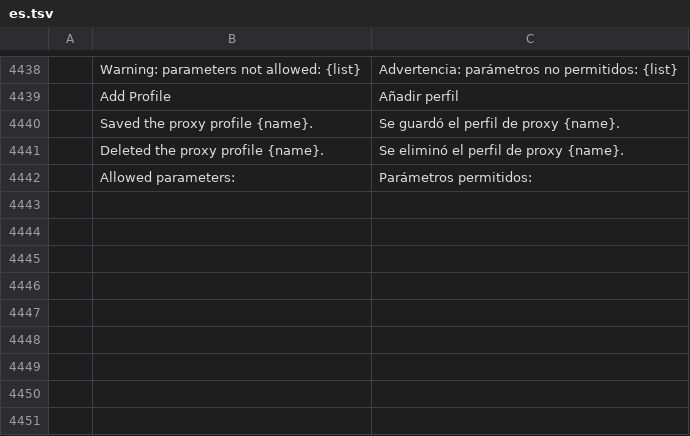
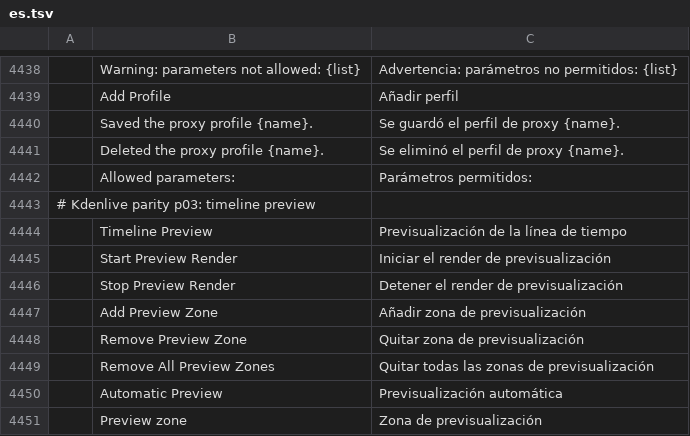
Before and after one commit to redrob-labs/redrob-film, a TSV file: crates/ui-egui/src/i18n/es.tsv, drawn as a sheet; only a part is shown, gaps mark what is left out; the diff names each change by its address in the sheet, - before the commit and + after, or states it on an @@ line.

```diff
--- a/crates/ui-egui/src/i18n/es.tsv
+++ b/crates/ui-egui/src/i18n/es.tsv
+row 4443: # Kdenlive parity p03: timeline preview
+row 4444:  | Timeline Preview | Previsualización de la línea de tiempo
+row 4445:  | Start Preview Render | Iniciar el render de previsualización
+row 4446:  | Stop Preview Render | Detener el render de previsualización
+row 4447:  | Add Preview Zone | Añadir zona de previsualización
+row 4448:  | Remove Preview Zone | Quitar zona de previsualización
+row 4449:  | Remove All Preview Zones | Quitar todas las zonas de previsualización
+row 4450:  | Automatic Preview | Previsualización automática
+row 4451:  | Preview zone | Zona de previsualización
```
Also changed, not shown: crates/ui-egui/src/i18n/de.tsv, crates/ui-egui/src/i18n/ja.tsv, 16 other files.
